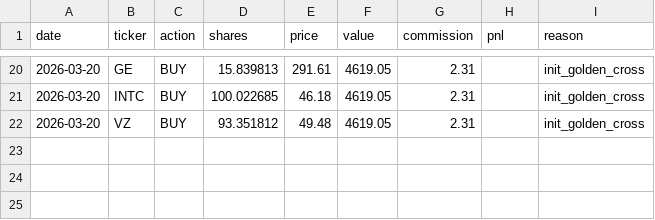
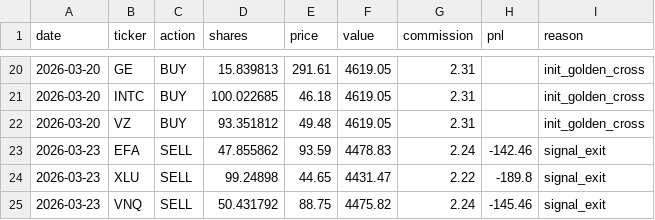
Before and after one commit to camerongreatrex/claude-code-trading-model, a CSV file: data/paper_trading/trades.csv, drawn as a sheet; only a part is shown, gaps mark what is left out.

```diff
--- a/data/paper_trading/trades.csv
+++ b/data/paper_trading/trades.csv
@@ -22 +22,4 @@ date,ticker,action,shares,price,value,commission,pnl,reason
 2026-03-20,VZ,BUY,93.351812,49.48,4619.05,2.31,,init_golden_cross
+2026-03-23,EFA,SELL,47.855862,93.59,4478.83,2.24,-142.46,signal_exit
+2026-03-23,XLU,SELL,99.24898,44.65,4431.47,2.22,-189.8,signal_exit
+2026-03-23,VNQ,SELL,50.431792,88.75,4475.82,2.24,-145.46,signal_exit
```
Also changed, not shown: 2 other files.
